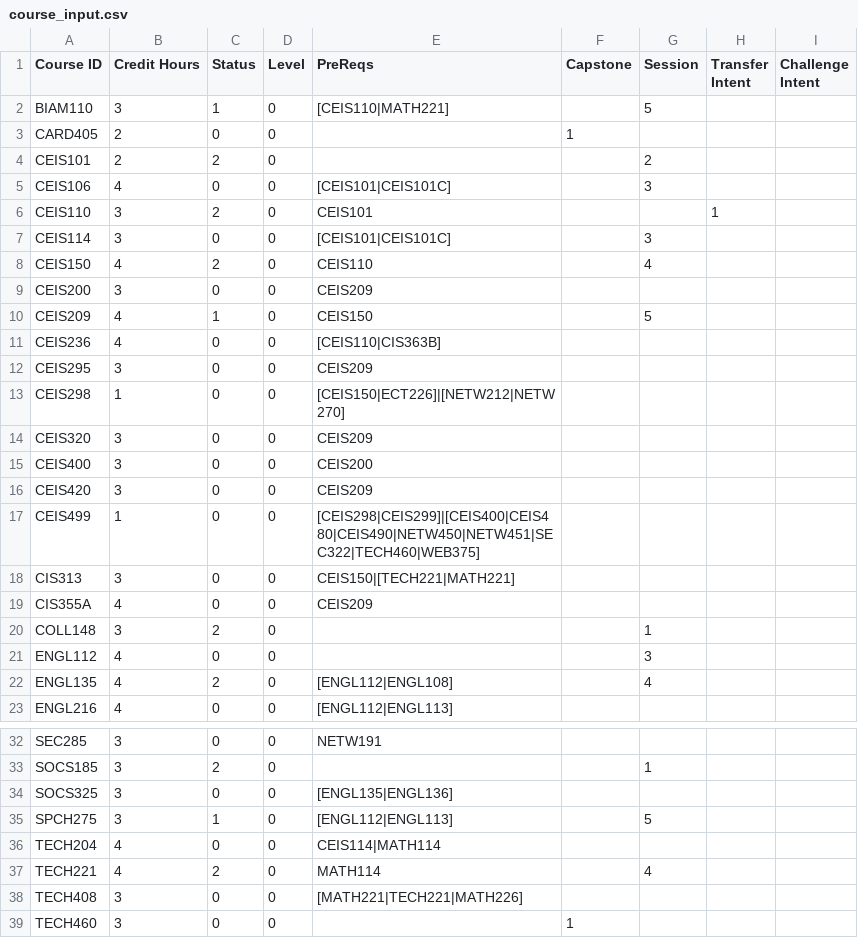
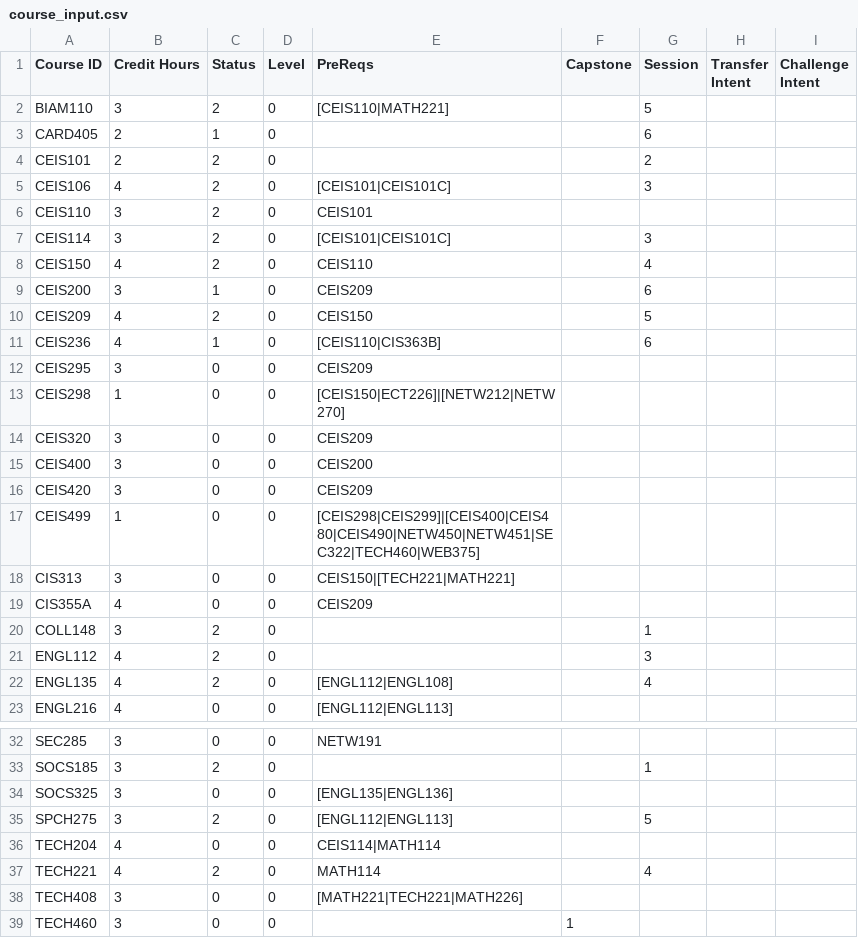
Before and after one commit to Clinton6788/course_scheduler, a CSV file: course_input.csv, drawn as a sheet; only a part is shown, gaps mark what is left out.

```diff
--- a/course_input.csv
+++ b/course_input.csv
@@ -1,12 +1,12 @@
 Course ID,Credit Hours,Status,Level,PreReqs,Capstone,Session,Transfer Intent,Challenge Intent
-BIAM110,3,1,0,[CEIS110|MATH221],,5,,
-CARD405,2,0,0,,1,,,
+BIAM110,3,2,0,[CEIS110|MATH221],,5,,
+CARD405,2,1,0,,,6,,
 CEIS101,2,2,0,,,2,,
-CEIS106,4,0,0,[CEIS101|CEIS101C],,3,,
-CEIS110,3,2,0,CEIS101,,,1,
-CEIS114,3,0,0,[CEIS101|CEIS101C],,3,,
+CEIS106,4,2,0,[CEIS101|CEIS101C],,3,,
+CEIS110,3,2,0,CEIS101,,,,
+CEIS114,3,2,0,[CEIS101|CEIS101C],,3,,
 CEIS150,4,2,0,CEIS110,,4,,
-CEIS200,3,0,0,CEIS209,,,,
-CEIS209,4,1,0,CEIS150,,5,,
-CEIS236,4,0,0,[CEIS110|CIS363B],,,,
+CEIS200,3,1,0,CEIS209,,6,,
+CEIS209,4,2,0,CEIS150,,5,,
+CEIS236,4,1,0,[CEIS110|CIS363B],,6,,
 CEIS295,3,0,0,CEIS209,,,,
@@ -20,3 +20,3 @@ CIS355A,4,0,0,CEIS209,,,,
 COLL148,3,2,0,,,1,,
-ENGL112,4,0,0,,,3,,
+ENGL112,4,2,0,,,3,,
 ENGL135,4,2,0,[ENGL112|ENGL108],,4,,
@@ -34,3 +34,3 @@ SOCS185,3,2,0,,,1,,
 SOCS325,3,0,0,[ENGL135|ENGL136],,,,
-SPCH275,3,1,0,[ENGL112|ENGL113],,5,,
+SPCH275,3,2,0,[ENGL112|ENGL113],,5,,
 TECH204,4,0,0,CEIS114|MATH114,,,,
```
Also changed, not shown: course_input_masters.csv, 9 other files.
